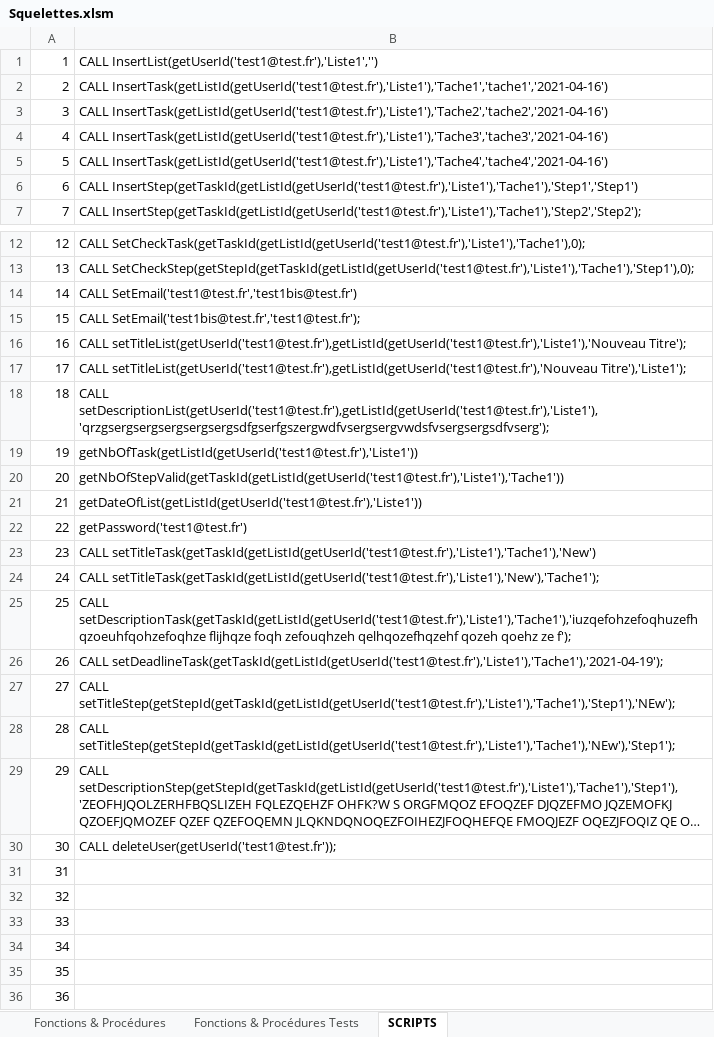
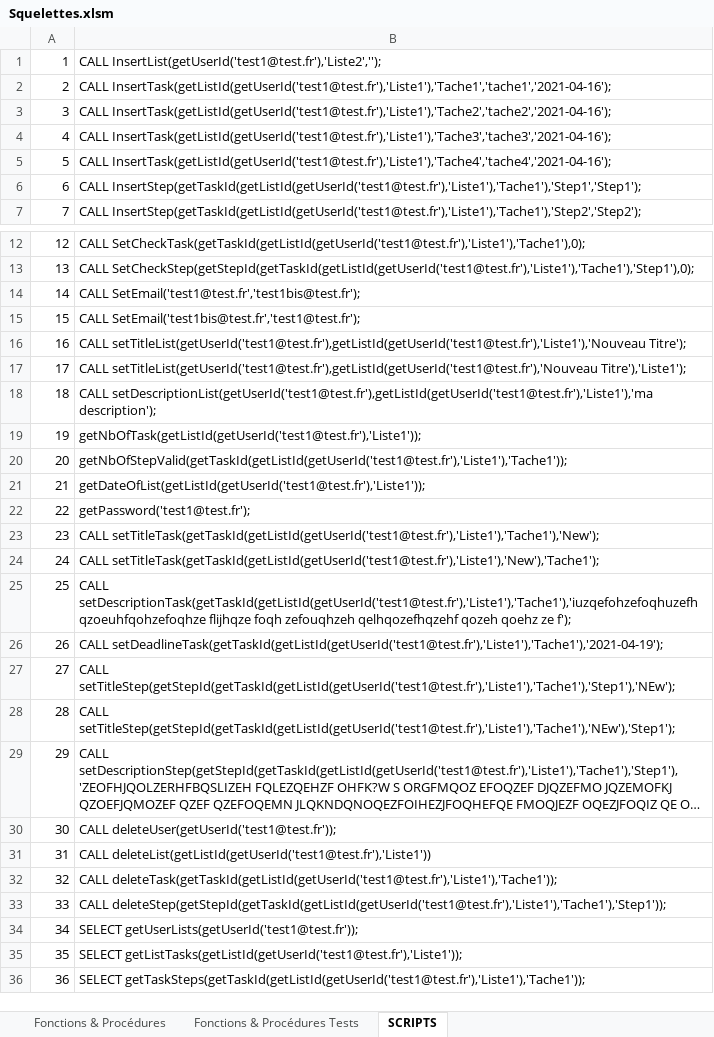
Before and after one commit to ya-naka/toDoList, an Excel workbook: Squelettes.xlsm, sheet SCRIPTS, drawn as a sheet; only a part is shown, gaps mark what is left out; long unchanged cells end in …; values as stored, in another font and other column widths than the file's, no borders; the diff names each change by its address in the sheet, - before the commit and + after, or states it on an @@ line.

```diff
--- a/Squelettes.xlsm (sheet SCRIPTS)
+++ b/Squelettes.xlsm (sheet SCRIPTS)
-B1: CALL InsertList(getUserId('test1@test.fr'),'Liste1','')
+B1: CALL InsertList(getUserId('test1@test.fr'),'Liste2','');
-B2: CALL InsertTask(getListId(getUserId('test1@test.fr'),'Liste1'),'Tache1','tache1','2021-04-16')
+B2: CALL InsertTask(getListId(getUserId('test1@test.fr'),'Liste1'),'Tache1','tache1','2021-04-16');
-B3: CALL InsertTask(getListId(getUserId('test1@test.fr'),'Liste1'),'Tache2','tache2','2021-04-16')
+B3: CALL InsertTask(getListId(getUserId('test1@test.fr'),'Liste1'),'Tache2','tache2','2021-04-16');
-B4: CALL InsertTask(getListId(getUserId('test1@test.fr'),'Liste1'),'Tache3','tache3','2021-04-16')
+B4: CALL InsertTask(getListId(getUserId('test1@test.fr'),'Liste1'),'Tache3','tache3','2021-04-16');
-B5: CALL InsertTask(getListId(getUserId('test1@test.fr'),'Liste1'),'Tache4','tache4','2021-04-16')
+B5: CALL InsertTask(getListId(getUserId('test1@test.fr'),'Liste1'),'Tache4','tache4','2021-04-16');
-B6: CALL InsertStep(getTaskId(getListId(getUserId('test1@test.fr'),'Liste1'),'Tache1'),'Step1','Step1')
+B6: CALL InsertStep(getTaskId(getListId(getUserId('test1@test.fr'),'Liste1'),'Tache1'),'Step1','Step1');
-B14: CALL SetEmail('test1@test.fr','test1bis@test.fr')
+B14: CALL SetEmail('test1@test.fr','test1bis@test.fr');
-B18: CALL setDescriptionList(getUserId('test1@test.fr'),getListId(getUserId('test1@test.fr'),'Liste1'),'qrzgsergsergsergsergsergsdfgserfgszergwdfvsergsergvwdsfvsergsergsdfvserg');
+B18: CALL setDescriptionList(getUserId('test1@test.fr'),getListId(getUserId('test1@test.fr'),'Liste1'),'ma description');
-B19: getNbOfTask(getListId(getUserId('test1@test.fr'),'Liste1'))
+B19: getNbOfTask(getListId(getUserId('test1@test.fr'),'Liste1'));
-B20: getNbOfStepValid(getTaskId(getListId(getUserId('test1@test.fr'),'Liste1'),'Tache1'))
+B20: getNbOfStepValid(getTaskId(getListId(getUserId('test1@test.fr'),'Liste1'),'Tache1'));
-B21: getDateOfList(getListId(getUserId('test1@test.fr'),'Liste1'))
+B21: getDateOfList(getListId(getUserId('test1@test.fr'),'Liste1'));
-B22: getPassword('test1@test.fr')
+B22: getPassword('test1@test.fr');
-B23: CALL setTitleTask(getTaskId(getListId(getUserId('test1@test.fr'),'Liste1'),'Tache1'),'New')
+B23: CALL setTitleTask(getTaskId(getListId(getUserId('test1@test.fr'),'Liste1'),'Tache1'),'New');
-B31: (empty)
+B31: CALL deleteList(getListId(getUserId('test1@test.fr'),'Liste1'))
-B32: (empty)
+B32: CALL deleteTask(getTaskId(getListId(getUserId('test1@test.fr'),'Liste1'),'Tache1'));
-B33: (empty)
+B33: CALL deleteStep(getStepId(getTaskId(getListId(getUserId('test1@test.fr'),'Liste1'),'Tache1'),'Step1'));
-B34: (empty)
+B34: SELECT getUserLists(getUserId('test1@test.fr'));
-B35: (empty)
+B35: SELECT getListTasks(getListId(getUserId('test1@test.fr'),'Liste1'));
-B36: (empty)
+B36: SELECT getTaskSteps(getTaskId(getListId(getUserId('test1@test.fr'),'Liste1'),'Tache1'));
```
Also changed, not shown: sheet Fonctions & Procédures Tests, sheet Fonctions & Procédures, 1 other file.
